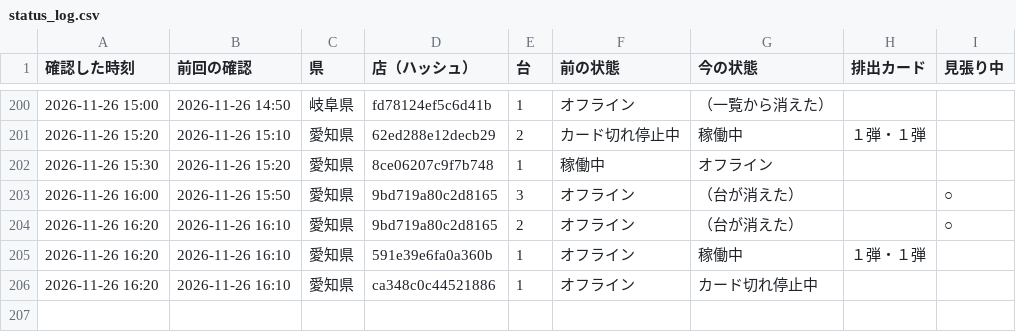
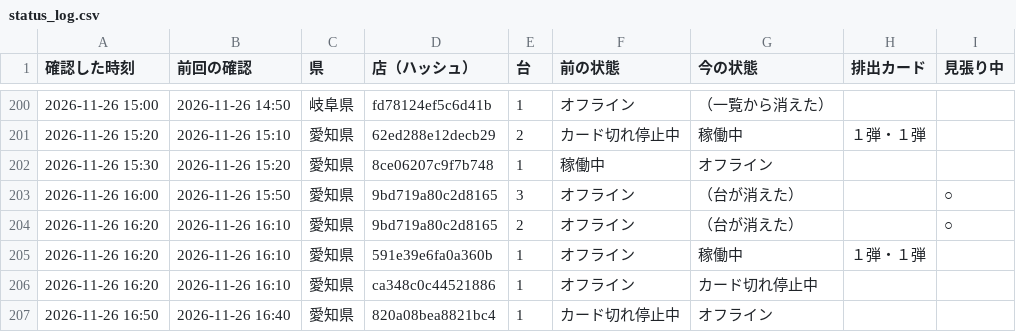
Before and after one commit to kous8770/aikatsu-shop-watch, a CSV file: status_log.csv, drawn as a sheet; only a part is shown, gaps mark what is left out; the diff names each change by its address in the sheet, - before the commit and + after, or states it on an @@ line.

```diff
--- a/status_log.csv
+++ b/status_log.csv
+row 207: 2026-11-26 16:50 | 2026-11-26 16:40 | 愛知県 | 820a08bea8821bc4 | 1 | カード切れ停止中 | オフライン
```
Also changed, not shown: 1 other file.
